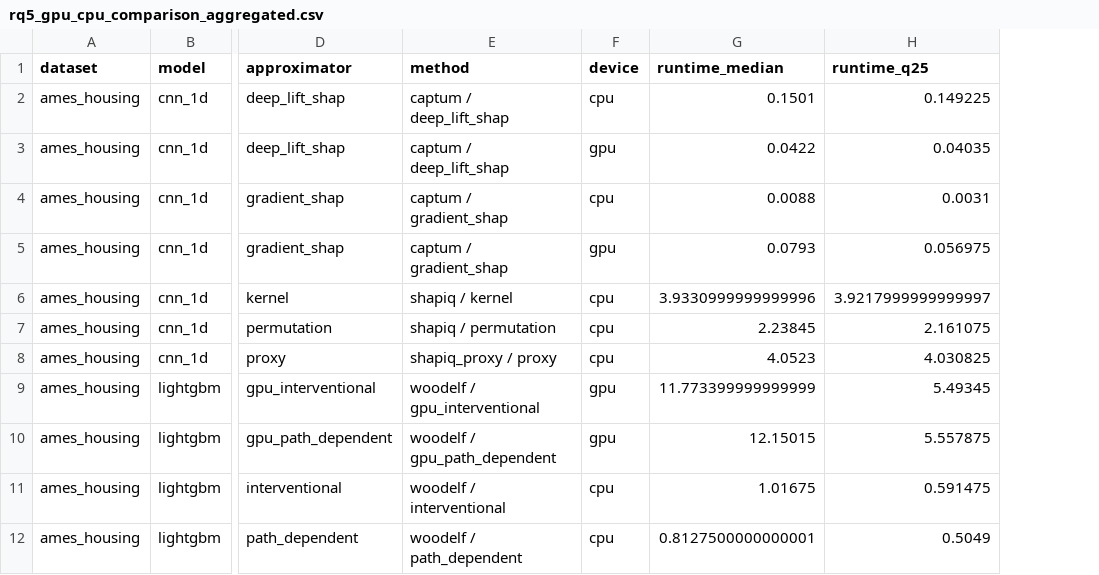
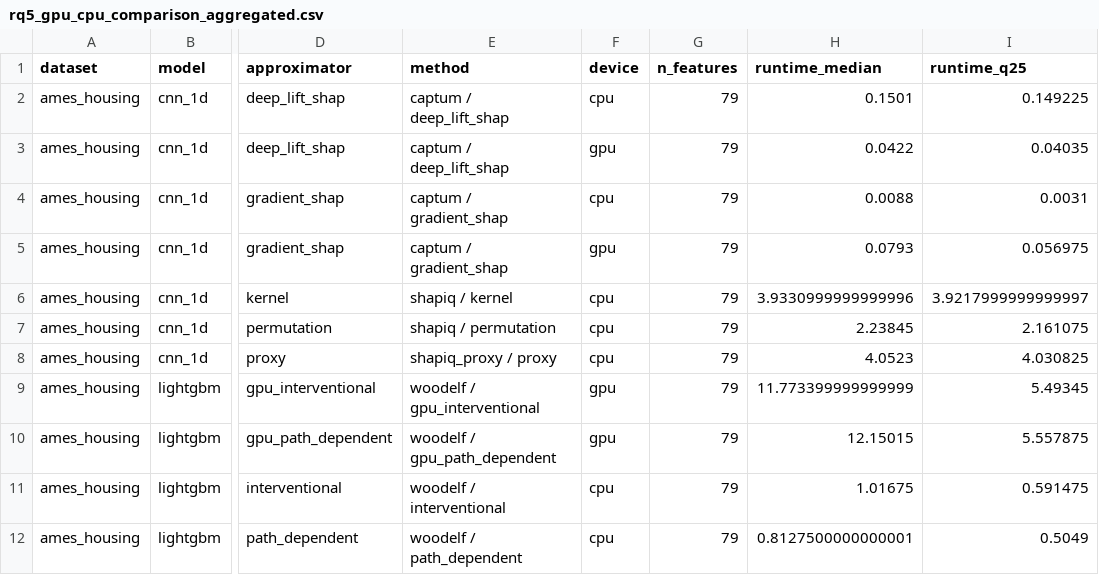
Before and after one commit to shap-landscape-group/shapiq_land, a CSV file: results/converted/rq5_gpu_cpu_comparison_aggregated.csv, drawn as a sheet; only a part is shown, gaps mark what is left out; the diff names each change by its address in the sheet, - before the commit and + after, or states it on an @@ line.

```diff
--- a/results/converted/rq5_gpu_cpu_comparison_aggregated.csv
+++ b/results/converted/rq5_gpu_cpu_comparison_aggregated.csv
+column G (n_features), rows 2-12: all 79
```
Also changed, not shown: 5 other files.
